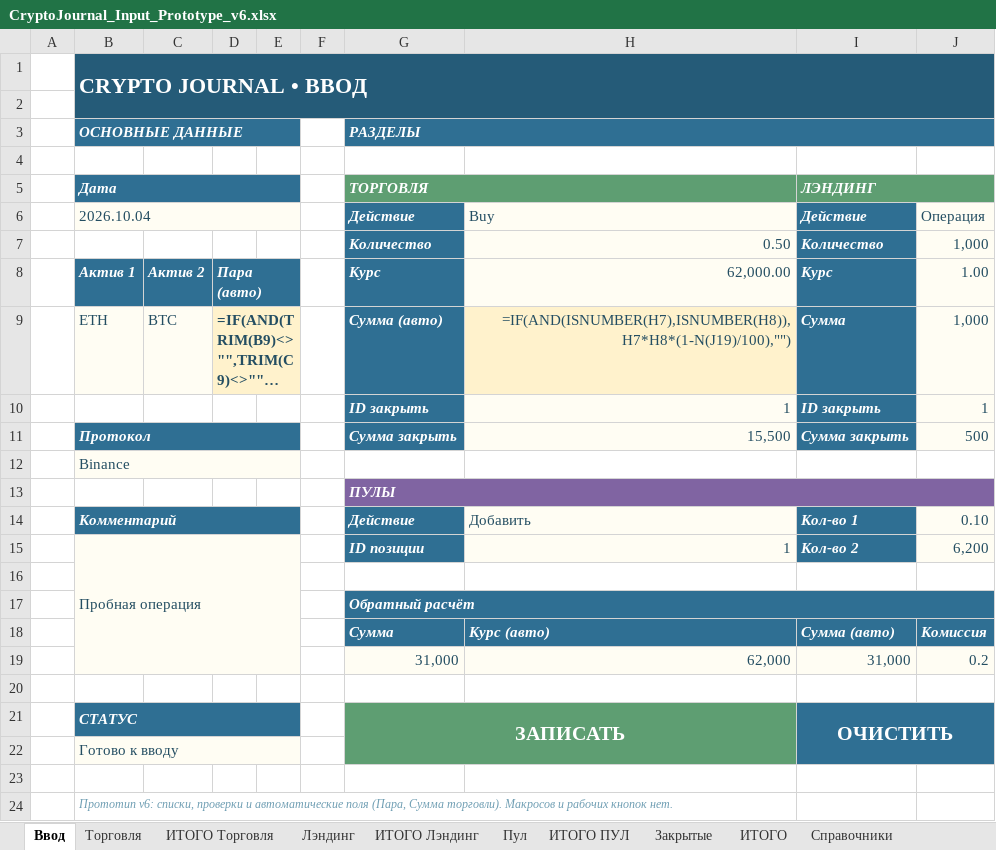
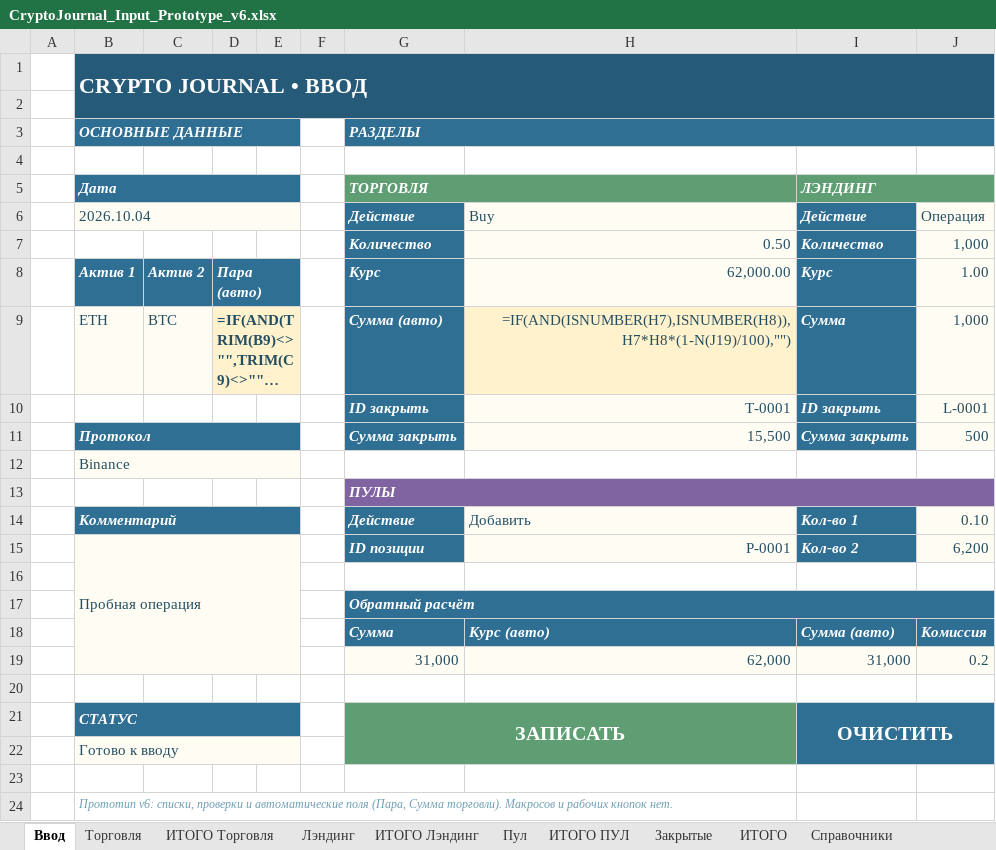
Before and after one commit to olegsh247-stack/CRYPTO-JOURNAL, an Excel workbook: CryptoJournal_Input_Prototype_v6.xlsx, sheet Ввод, drawn as a sheet; long unchanged cells end in …; values as stored, in another font and other column widths than the file's, no borders; formulas without a stored value are shown as written; the diff names each change by its address in the sheet, - before the commit and + after, or states it on an @@ line.

```diff
--- a/CryptoJournal_Input_Prototype_v6.xlsx (sheet Ввод)
+++ b/CryptoJournal_Input_Prototype_v6.xlsx (sheet Ввод)
-H10: 1
+H10: T-0001
-J10: 1
+J10: L-0001
-H15: 1
+H15: P-0001
```
Also changed, not shown: 2 other files.
